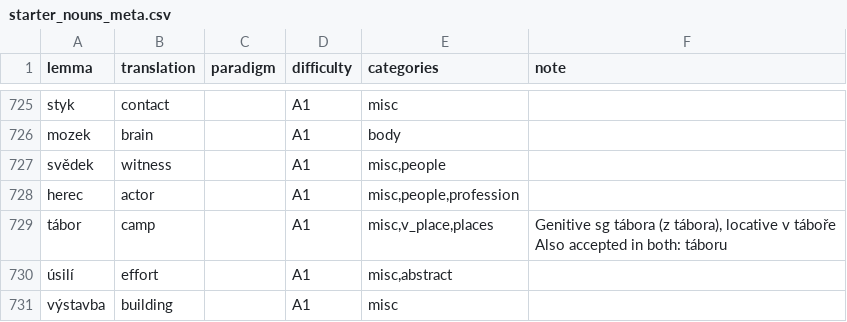
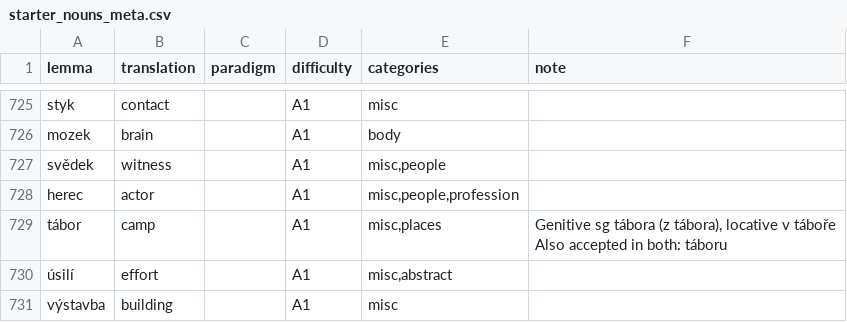
Before and after one commit to megany128/sklonuj, a CSV file: scripts/starter_nouns_meta.csv, drawn as a sheet; only a part is shown, gaps mark what is left out.

```diff
--- a/scripts/starter_nouns_meta.csv
+++ b/scripts/starter_nouns_meta.csv
@@ -775,4 +775,4 @@ svědek,witness,,A1,"misc,people",
 herec,actor,,A1,"misc,people,profession",
-tábor,camp,,A1,"misc,v_place,places","Genitive sg tábora (z tábora), locative v táboře
-Also accepted in both: táboru"
+tábor,camp,,A1,"misc,places","Genitive sg tábora (z tábora), locative v táboře
+Also accepted in both: táboru"
 úsilí,effort,,A1,"misc,abstract",
```
Also changed, not shown: 3 other files.
